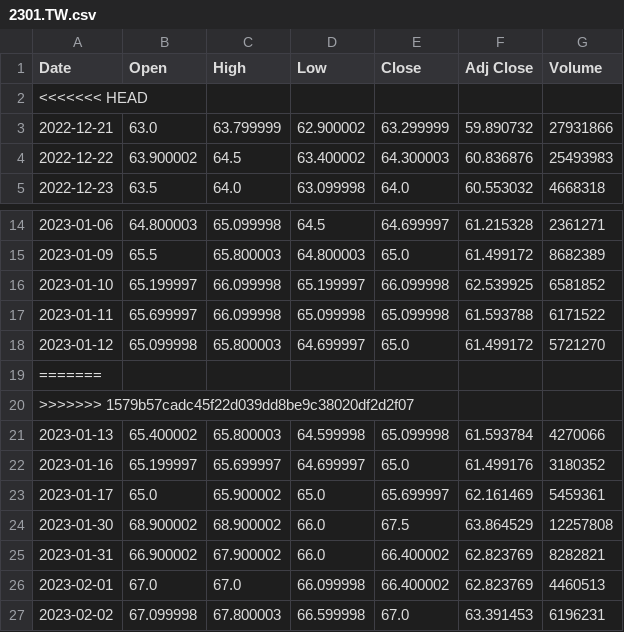
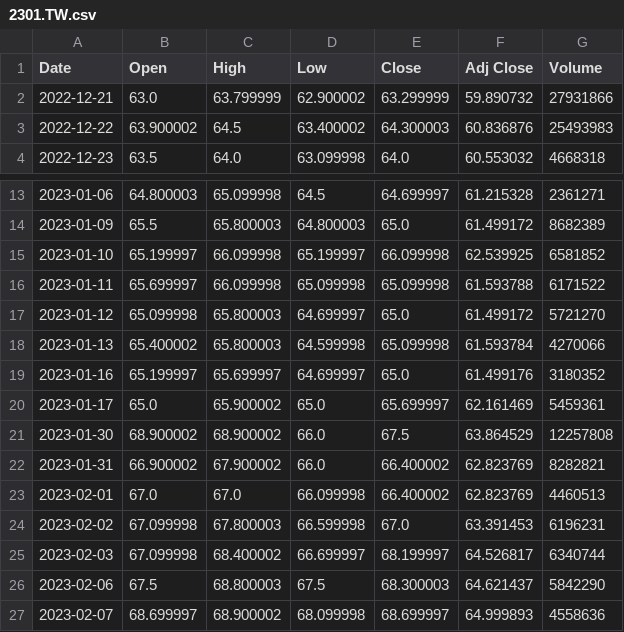
Before and after one commit to bamboochen92518/ADL-FINAL, a CSV file: stock_price/2301.TW.csv, drawn as a sheet; only a part is shown, gaps mark what is left out; the shorter side is filled out with more unchanged rows; the diff covers the shown part only; the diff names each change by its address in the sheet, - before the commit and + after, or states it on an @@ line.

Commit message:
[MODIFY] stock price error

```diff
--- a/stock_price/2301.TW.csv
+++ b/stock_price/2301.TW.csv
-row 2: <<<<<<< HEAD
-row 19: =======
-row 20: >>>>>>> 1579b57cadc45f22d039dd8be9c38020df2d2f07
```
Also changed, not shown: 29 removed rows elsewhere in this file, stock_price/2331.TW.csv, stock_price/2352.TW.csv, 28 other files.
